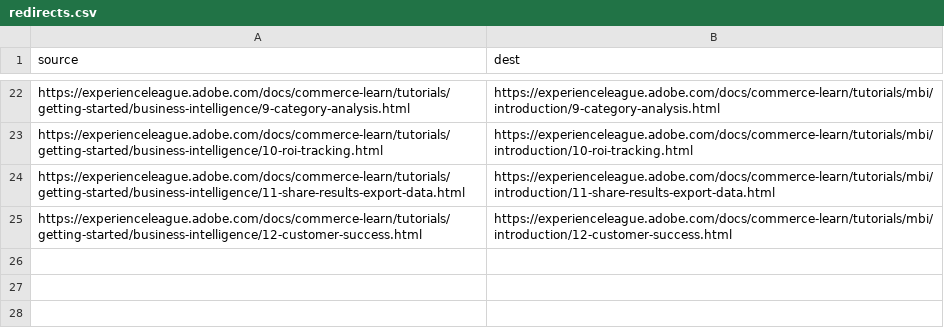
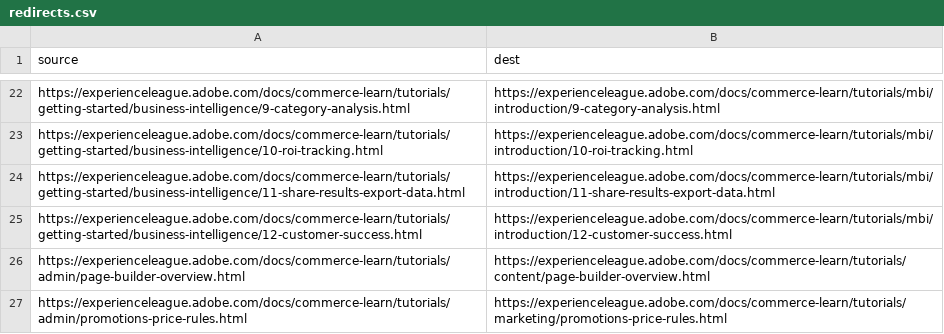
Before and after one commit to AdobeDocs/commerce-learn.pt-BR, a CSV file: redirects.csv, drawn as a sheet; only a part is shown, gaps mark what is left out; the diff names each change by its address in the sheet, - before the commit and + after, or states it on an @@ line.

Commit message:
Synced non localizable files from repo .

```diff
--- a/redirects.csv
+++ b/redirects.csv
+row 26: https://experienceleague.adobe.com/docs/commerce-learn/tutorials/admin/page-builder-overview.html | https://experienceleague.adobe.com/docs/commerce-learn/tutorials/content/page-builder-overview.html
+row 27: https://experienceleague.adobe.com/docs/commerce-learn/tutorials/admin/promotions-price-rules.html | https://experienceleague.adobe.com/docs/commerce-learn/tutorials/marketing/promotions-price-rules.html
```
